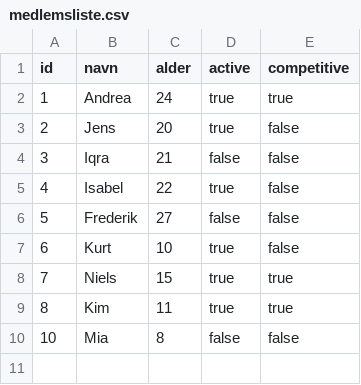
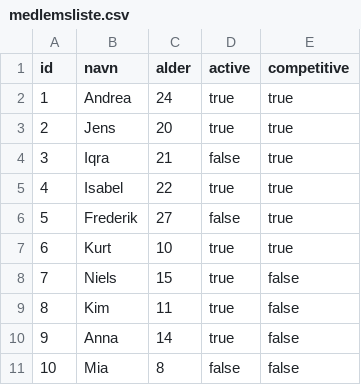
Before and after one commit to FrederikWVB/Project_Dolphin, a CSV file: resources/medlemsliste.csv, drawn as a sheet; the diff names each change by its address in the sheet, - before the commit and + after, or states it on an @@ line.

```diff
--- a/resources/medlemsliste.csv
+++ b/resources/medlemsliste.csv
-E3:E7 (competitive): false
+E3:E7 (competitive): true
-E8:E9 (competitive): true
+E8:E9 (competitive): false
+row 10: 9 | Anna | 14 | true | false
```
Also changed, not shown: 15 other files.
